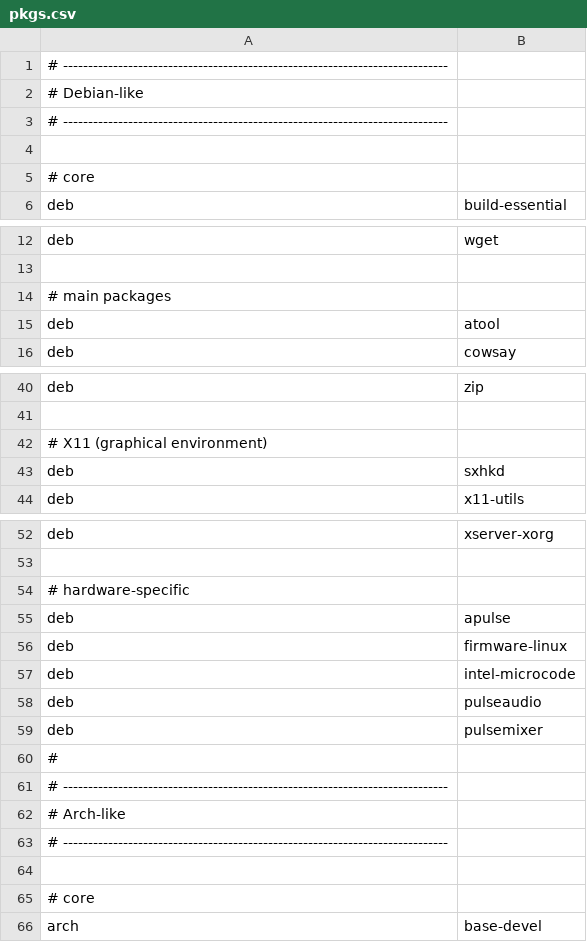
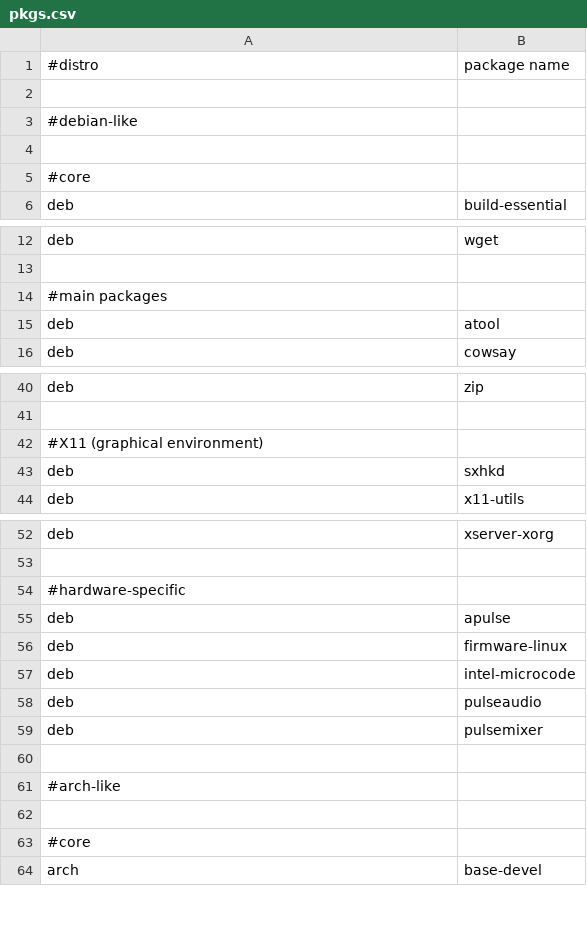
Before and after one commit to anntnzrb/_nixrice, a CSV file: scripts/.local/scripts/pkgs/pkgs.csv, drawn as a sheet; only a part is shown, gaps mark what is left out; the diff covers the shown part only.

Commit message:
csv formatting fix

```diff
--- a/scripts/.local/scripts/pkgs/pkgs.csv
+++ b/scripts/.local/scripts/pkgs/pkgs.csv
@@ -1,6 +1,6 @@
-# -----------------------------------------------------------------------------
-# Debian-like
-# -----------------------------------------------------------------------------
+#distro,package name
 
-# core
+#debian-like
+
+#core
 deb,build-essential
@@ -13,3 +13,3 @@ deb,wget
 
-# main packages
+#main packages
 deb,atool
@@ -41,3 +41,3 @@ deb,zip
 
-# X11 (graphical environment)
+#X11 (graphical environment)
 deb,sxhkd
@@ -53,3 +53,3 @@ deb,xserver-xorg
 
-# hardware-specific
+#hardware-specific
 deb,apulse
@@ -59,8 +59,6 @@ deb,pulseaudio
 deb,pulsemixer
-#
-# -----------------------------------------------------------------------------
-# Arch-like
-# -----------------------------------------------------------------------------
 
-# core
+#arch-like
+
+#core
 arch,base-devel
```
Also changed, not shown: 4 edited cells elsewhere in this file.
